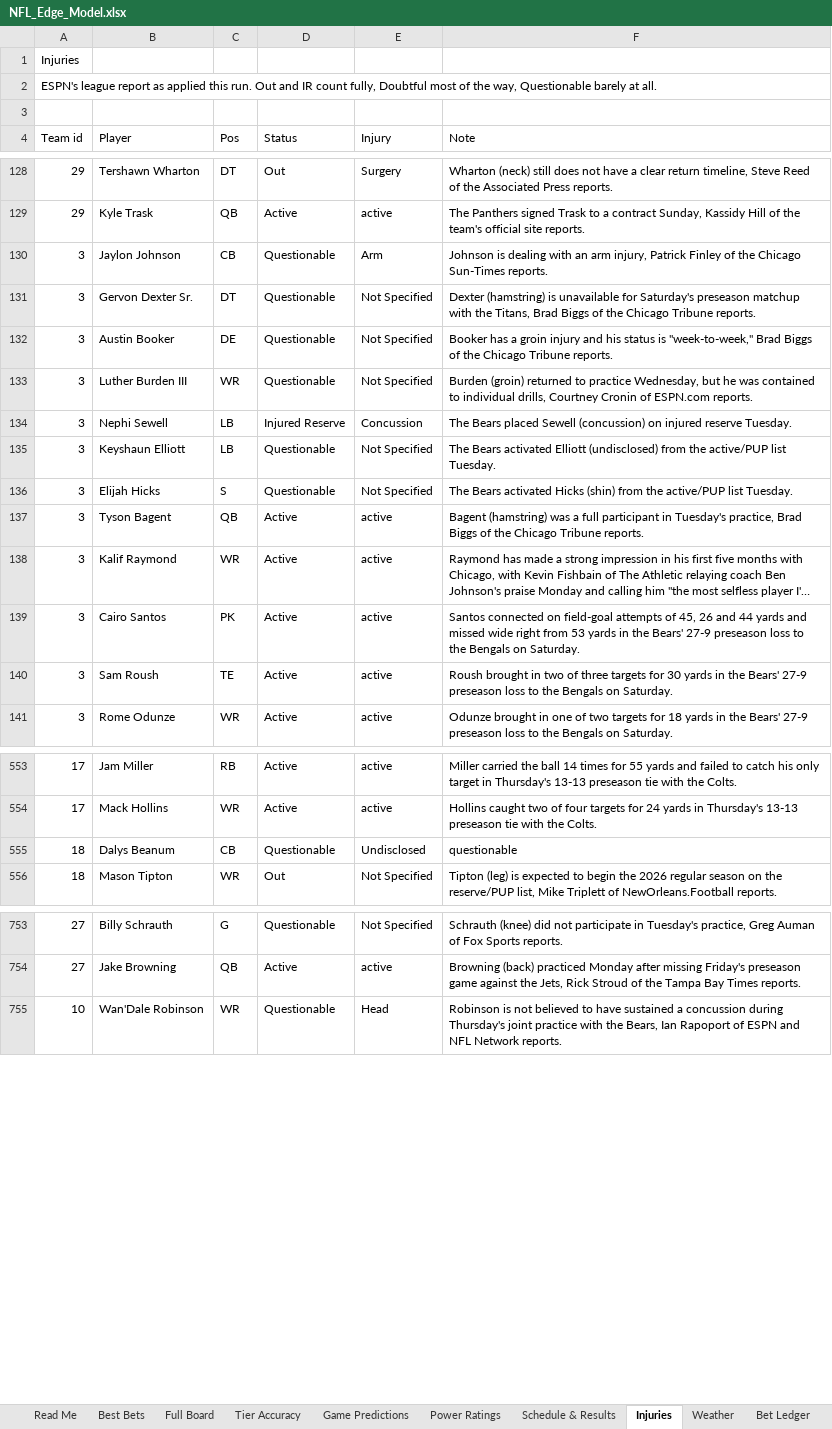
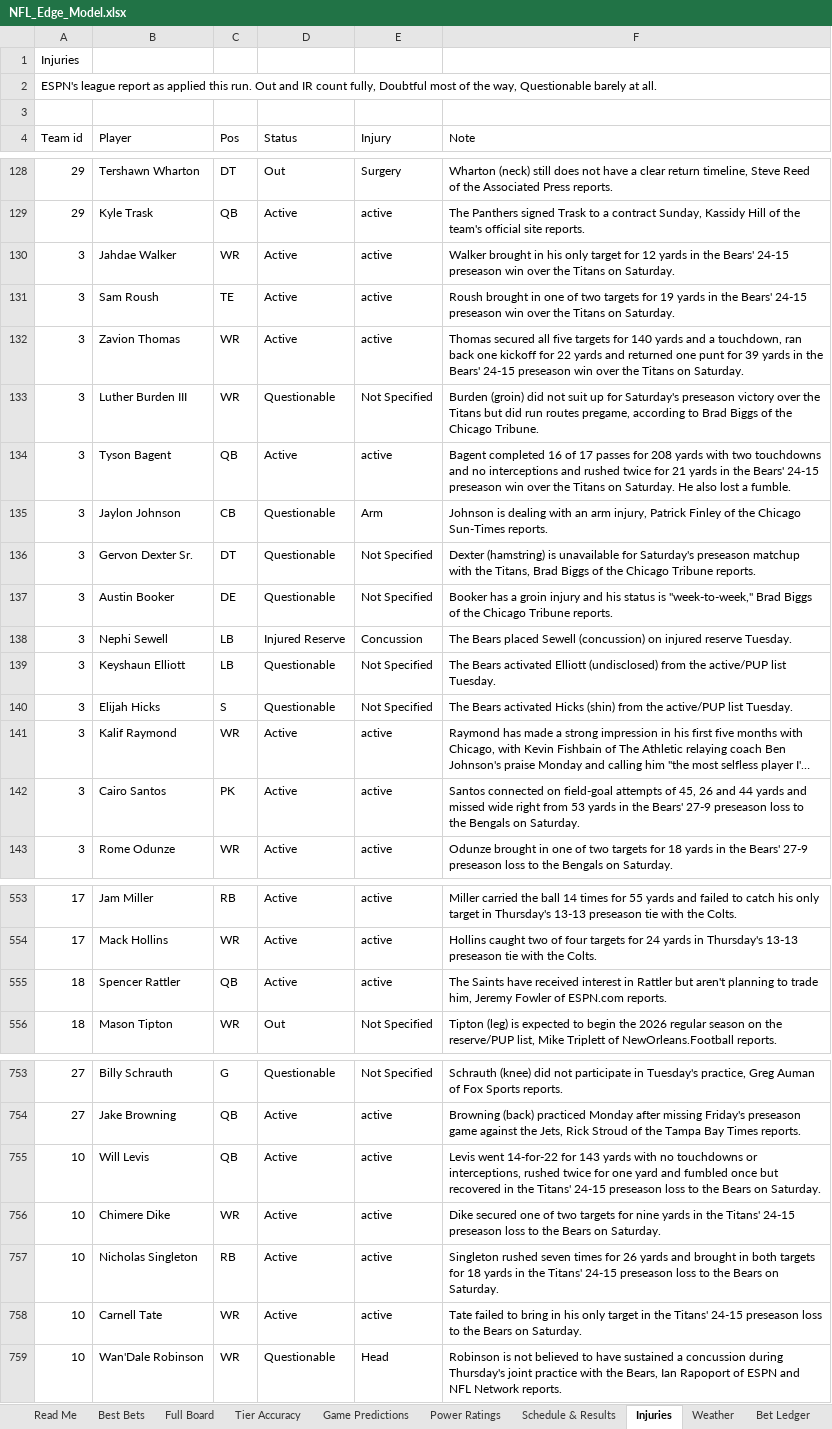
Before and after one commit to CHILLYCHILLY14/nfl-edge, an Excel workbook: NFL_Edge_Model.xlsx, sheet Injuries, drawn as a sheet; only a part is shown, gaps mark what is left out; long unchanged cells end in …; values as stored, in another font and other column widths than the file's, no cell formats; table styles not drawn; removed rows and columns are numbered as before the commit, all else as after; the diff covers the shown part only; the diff names each change by its address in the sheet, - before the commit and + after, or states it on an @@ line.

```diff
--- a/NFL_Edge_Model.xlsx (sheet Injuries)
+++ b/NFL_Edge_Model.xlsx (sheet Injuries)
+row 130: 3 | Jahdae Walker | WR | Active | active | Walker brought in his only target for 12 yards in the Bears' 24-15 preseason win over the Titans on Saturday.
+row 131: 3 | Sam Roush | TE | Active | active | Roush brought in one of two targets for 19 yards in the Bears' 24-15 preseason win over the Titans on Saturday.
+row 132: 3 | Zavion Thomas | WR | Active | active | Thomas secured all five targets for 140 yards and a touchdown, ran back one kickoff for 22 yards and returned one punt for 39 yards in the Bears' 24-15 preseason win over the Titans on Saturday.
+row 133: 3 | Luther Burden III | WR | Questionable | Not Specified | Burden (groin) did not suit up for Saturday's preseason victory over the Titans but did run routes pregame, according to Brad Biggs of the Chicago Tribune.
+row 134: 3 | Tyson Bagent | QB | Active | active | Bagent completed 16 of 17 passes for 208 yards with two touchdowns and no interceptions and rushed twice for 21 yards in the Bears' 24-15 preseason win over the Titans on Saturday. He also lost a fumble.
-row 133: 3 | Luther Burden III | WR | Questionable | Not Specified | Burden (groin) returned to practice Wednesday, but he was contained to individual drills, Courtney Cronin of ESPN.com reports.
-row 137: 3 | Tyson Bagent | QB | Active | active | Bagent (hamstring) was a full participant in Tuesday's practice, Brad Biggs of the Chicago Tribune reports.
-row 140: 3 | Sam Roush | TE | Active | active | Roush brought in two of three targets for 30 yards in the Bears' 27-9 preseason loss to the Bengals on Saturday.
-row 555: 18 | Dalys Beanum | CB | Questionable | Undisclosed | questionable
+row 555: 18 | Spencer Rattler | QB | Active | active | The Saints have received interest in Rattler but aren't planning to trade him, Jeremy Fowler of ESPN.com reports.
+row 755: 10 | Will Levis | QB | Active | active | Levis went 14-for-22 for 143 yards with no touchdowns or interceptions, rushed twice for one yard and fumbled once but recovered in the Titans' 24-15 preseason loss to the Bears on Saturday.
+row 756: 10 | Chimere Dike | WR | Active | active | Dike secured one of two targets for nine yards in the Titans' 24-15 preseason loss to the Bears on Saturday.
+row 757: 10 | Nicholas Singleton | RB | Active | active | Singleton rushed seven times for 26 yards and brought in both targets for 18 yards in the Titans' 24-15 preseason loss to the Bears on Saturday.
+row 758: 10 | Carnell Tate | WR | Active | active | Tate failed to bring in his only target in the Titans' 24-15 preseason loss to the Bears on Saturday.
```
Also changed, not shown: 16 added rows, 22 removed rows and 3 edited cells elsewhere in this sheet, sheet Full Board, sheet Tier Accuracy, sheet Weather, sheet Best Bets, sheet Game Predictions, sheet Schedule & Results, 2 more sheets, cell formats, 17 other files.
